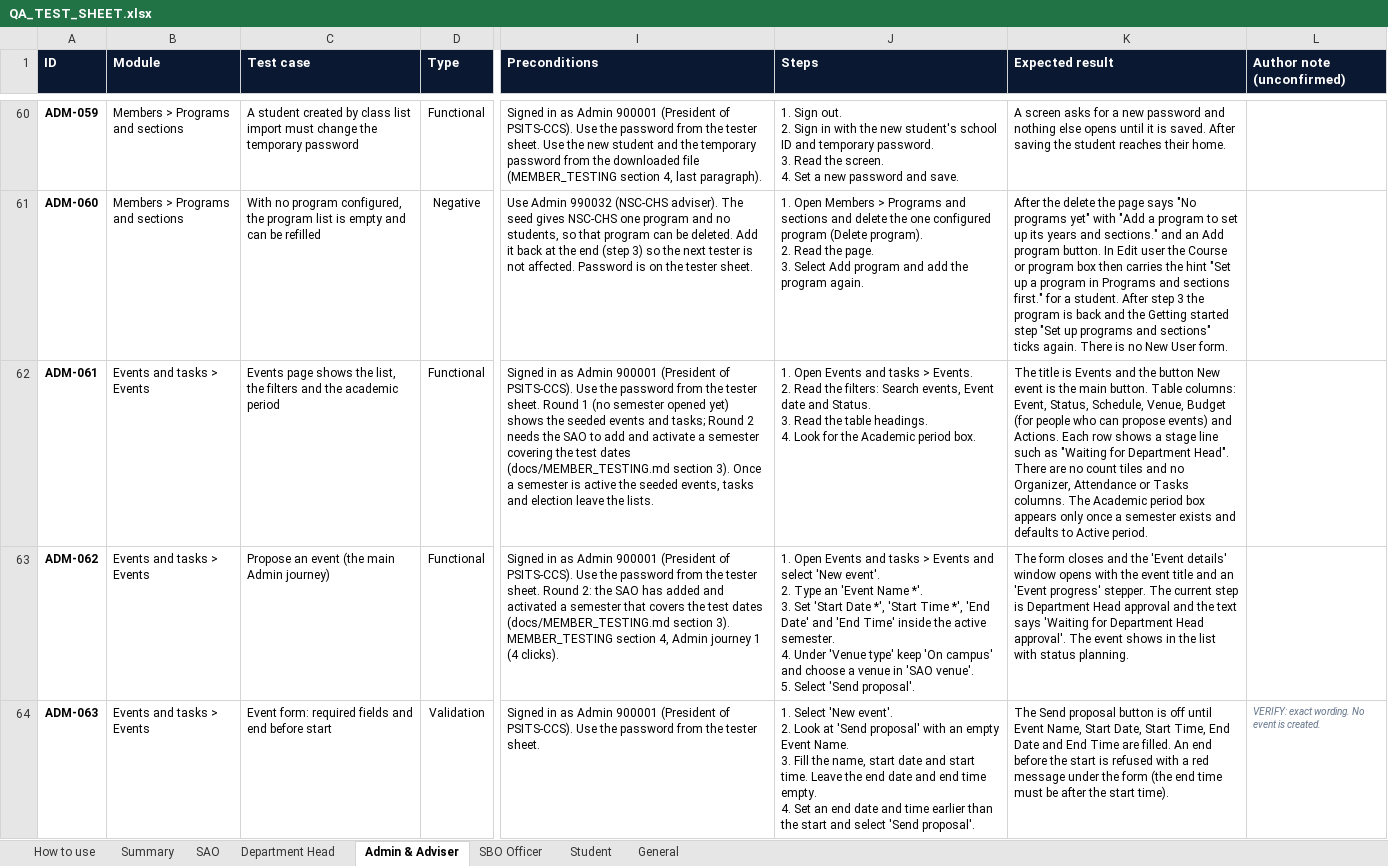
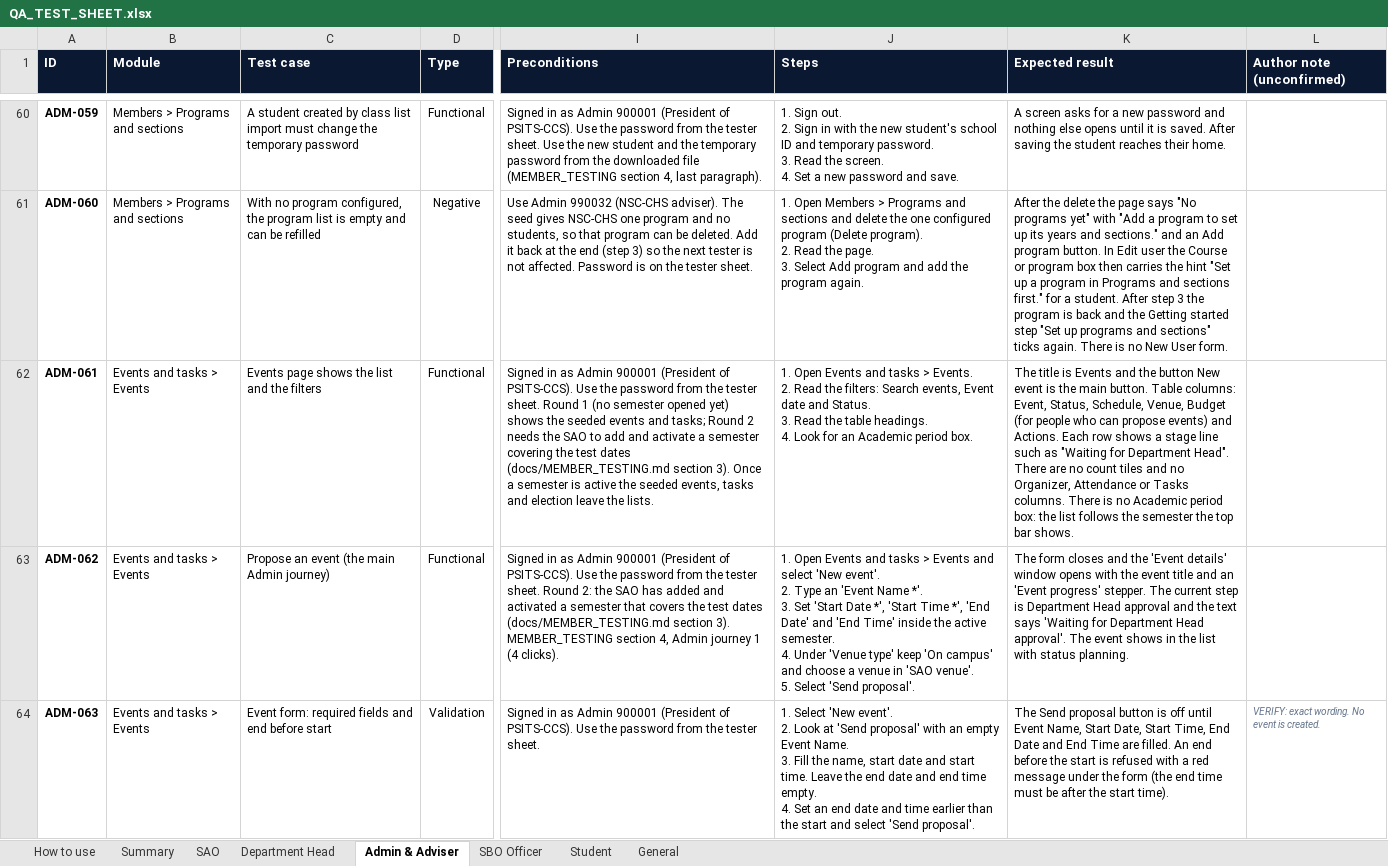
Before and after one commit to prodoc-zen/Hiusa-FULL, an Excel workbook: docs/QA_TEST_SHEET.xlsx, sheet Admin & Adviser, drawn as a sheet; only a part is shown, gaps mark what is left out; values as stored, in another font and other column widths than the file's, no borders; conditional formats not drawn; the diff names each change by its address in the sheet, - before the commit and + after, or states it on an @@ line.

```diff
--- a/docs/QA_TEST_SHEET.xlsx (sheet Admin & Adviser)
+++ b/docs/QA_TEST_SHEET.xlsx (sheet Admin & Adviser)
-C62 (Test case): …shows the list, the filters and the academic period
+C62 (Test case): …shows the list and the filters
-J62 (Steps): …Look for the Academic period…
+J62 (Steps): …Look for an Academic period…
-K62 (Expected result): …Tasks columns. The Academic period box appears only once a semester exists and defaults to Active period.
+K62 (Expected result): …Tasks columns. There is no Academic period box: the list follows the semester the top bar shows.
```
Also changed, not shown: sheet General, sheet SAO, sheet Department Head, sheet SBO Officer, 12 other files.
